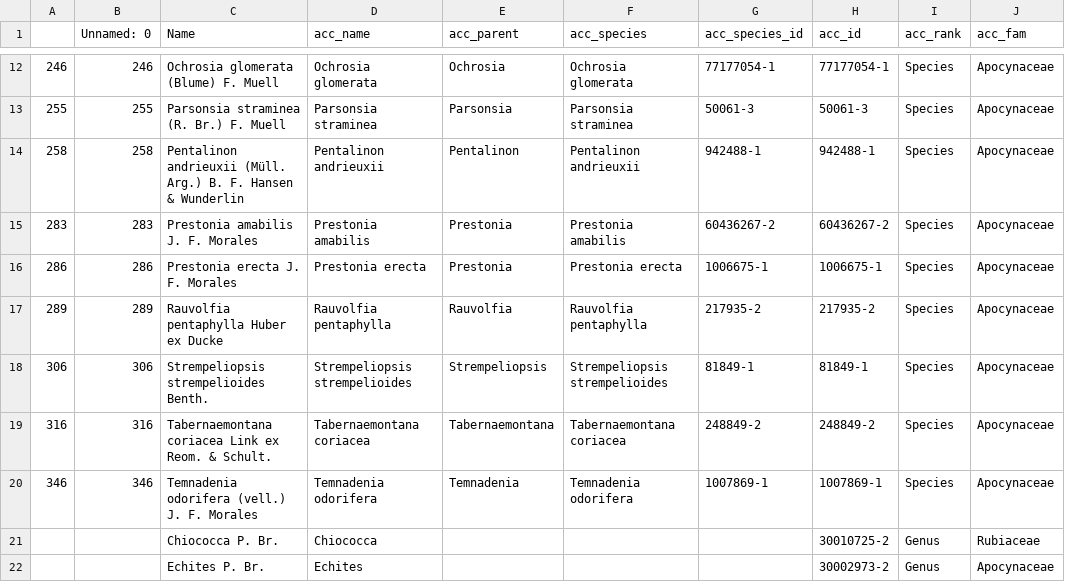
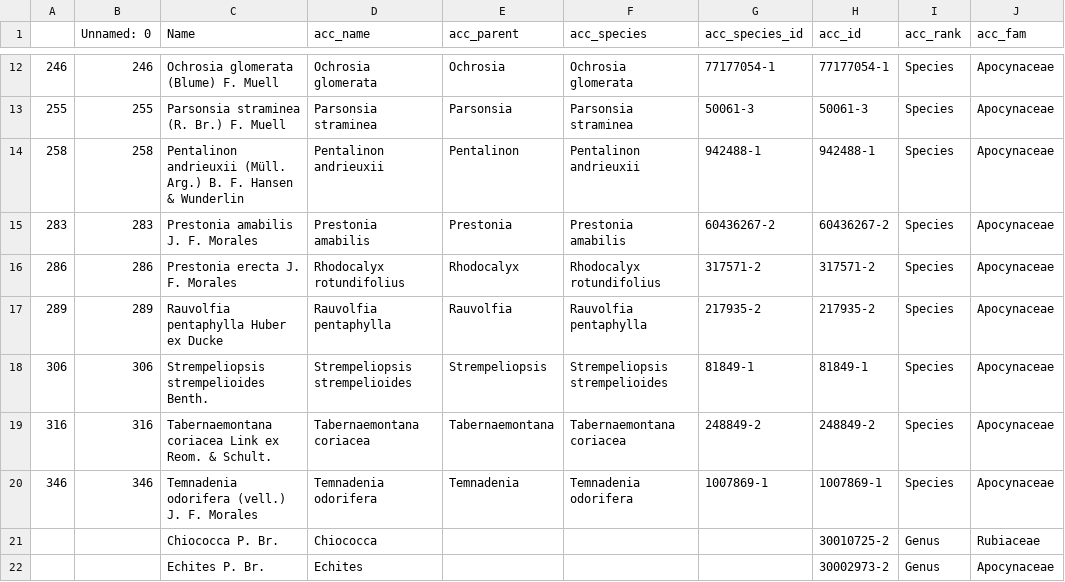
Before and after one commit to alrichardbollans/wcvpy, a CSV file: wcvpy/wcvp_name_matching/unit_tests/test_inputs/autoresolutions.csv, drawn as a sheet; only a part is shown, gaps mark what is left out; the diff names each change by its address in the sheet, - before the commit and + after, or states it on an @@ line.

```diff
--- a/wcvpy/wcvp_name_matching/unit_tests/test_inputs/autoresolutions.csv
+++ b/wcvpy/wcvp_name_matching/unit_tests/test_inputs/autoresolutions.csv
-D16 (acc_name): Prestonia erecta
+D16 (acc_name): Rhodocalyx rotundifolius
-E16 (acc_parent): Prestonia
+E16 (acc_parent): Rhodocalyx
-F16 (acc_species): Prestonia erecta
+F16 (acc_species): Rhodocalyx rotundifolius
-G16 (acc_species_id): 1006675-1
+G16 (acc_species_id): 317571-2
-H16 (acc_id): 1006675-1
+H16 (acc_id): 317571-2
```
Also changed, not shown: 2 other files.
